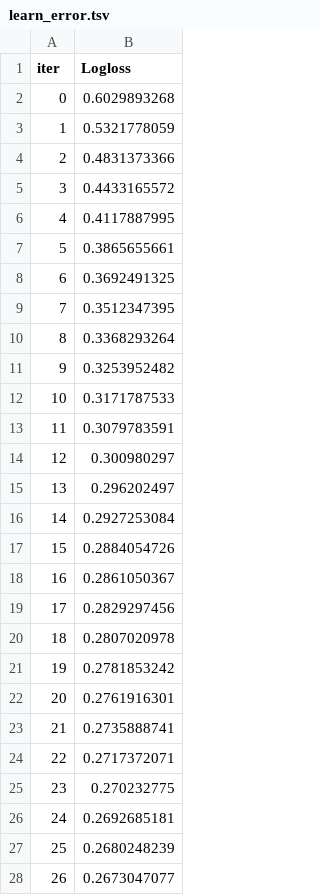
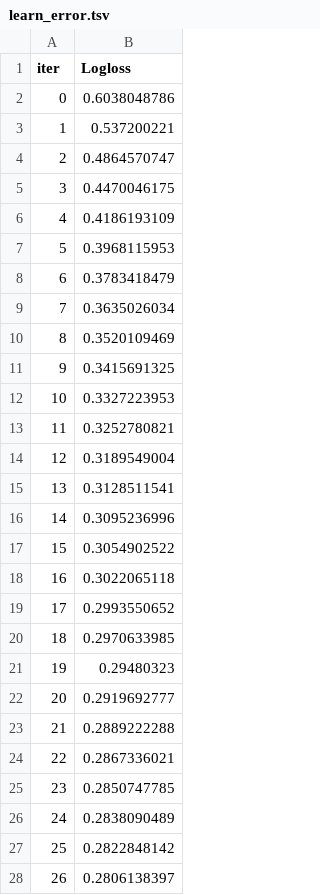
Before and after one commit to AlexArce2000/stacking-ML-tfg, a TSV file: catboost_info/learn_error.tsv, drawn as a sheet; only a part is shown; the diff covers the shown part only.

```diff
--- a/catboost_info/learn_error.tsv
+++ b/catboost_info/learn_error.tsv
@@ -1,28 +1,28 @@
 iter	Logloss
-0	0.6029893268
-1	0.5321778059
-2	0.4831373366
-3	0.4433165572
-4	0.4117887995
-5	0.3865655661
-6	0.3692491325
-7	0.3512347395
-8	0.3368293264
-9	0.3253952482
-10	0.3171787533
-11	0.3079783591
-12	0.300980297
-13	0.296202497
-14	0.2927253084
-15	0.2884054726
-16	0.2861050367
-17	0.2829297456
-18	0.2807020978
-19	0.2781853242
-20	0.2761916301
-21	0.2735888741
-22	0.2717372071
-23	0.270232775
-24	0.2692685181
-25	0.2680248239
-26	0.2673047077
+0	0.6038048786
+1	0.537200221
+2	0.4864570747
+3	0.4470046175
+4	0.4186193109
+5	0.3968115953
+6	0.3783418479
+7	0.3635026034
+8	0.3520109469
+9	0.3415691325
+10	0.3327223953
+11	0.3252780821
+12	0.3189549004
+13	0.3128511541
+14	0.3095236996
+15	0.3054902522
+16	0.3022065118
+17	0.2993550652
+18	0.2970633985
+19	0.29480323
+20	0.2919692777
+21	0.2889222288
+22	0.2867336021
+23	0.2850747785
+24	0.2838090489
+25	0.2822848142
+26	0.2806138397
```
Also changed, not shown: 73 edited cells elsewhere in this file, catboost_info/time_left.tsv, 4 other files.
